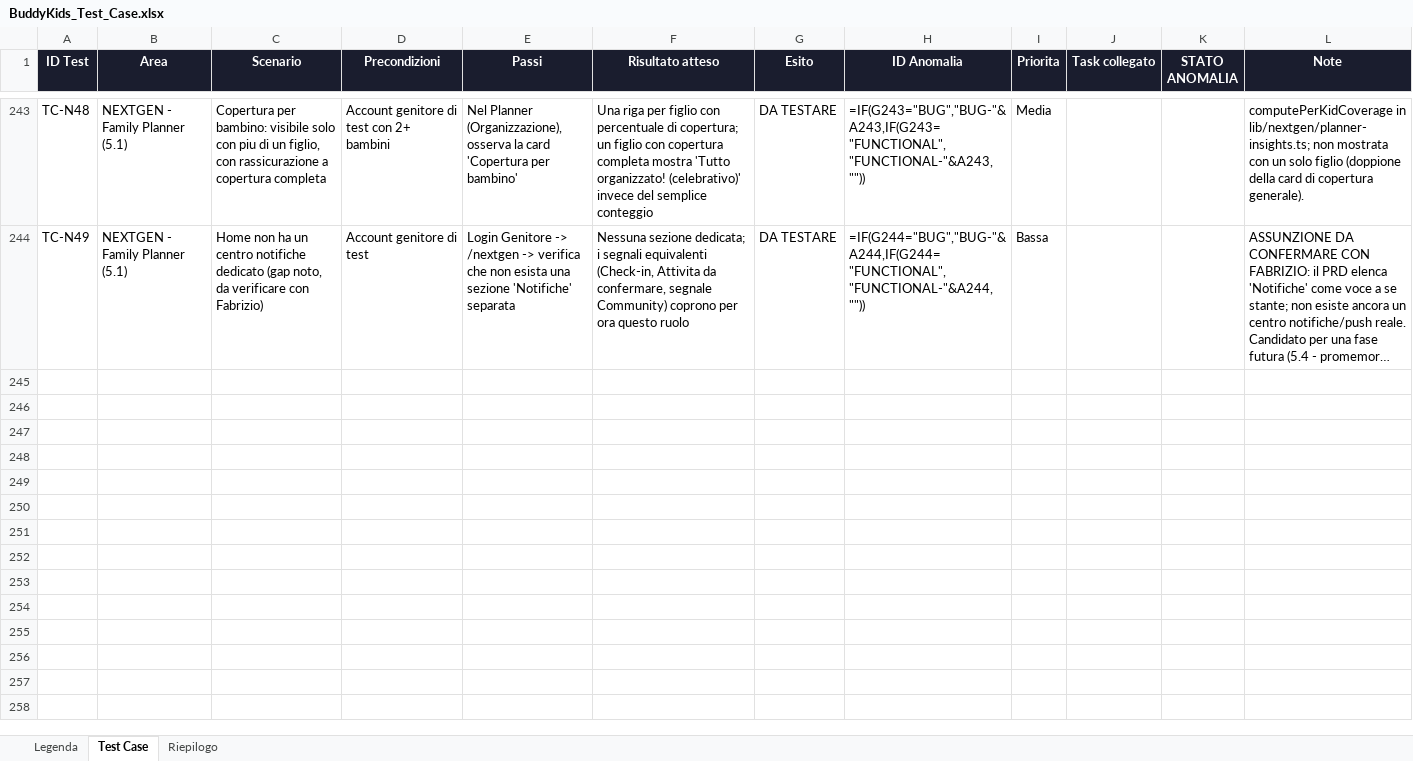
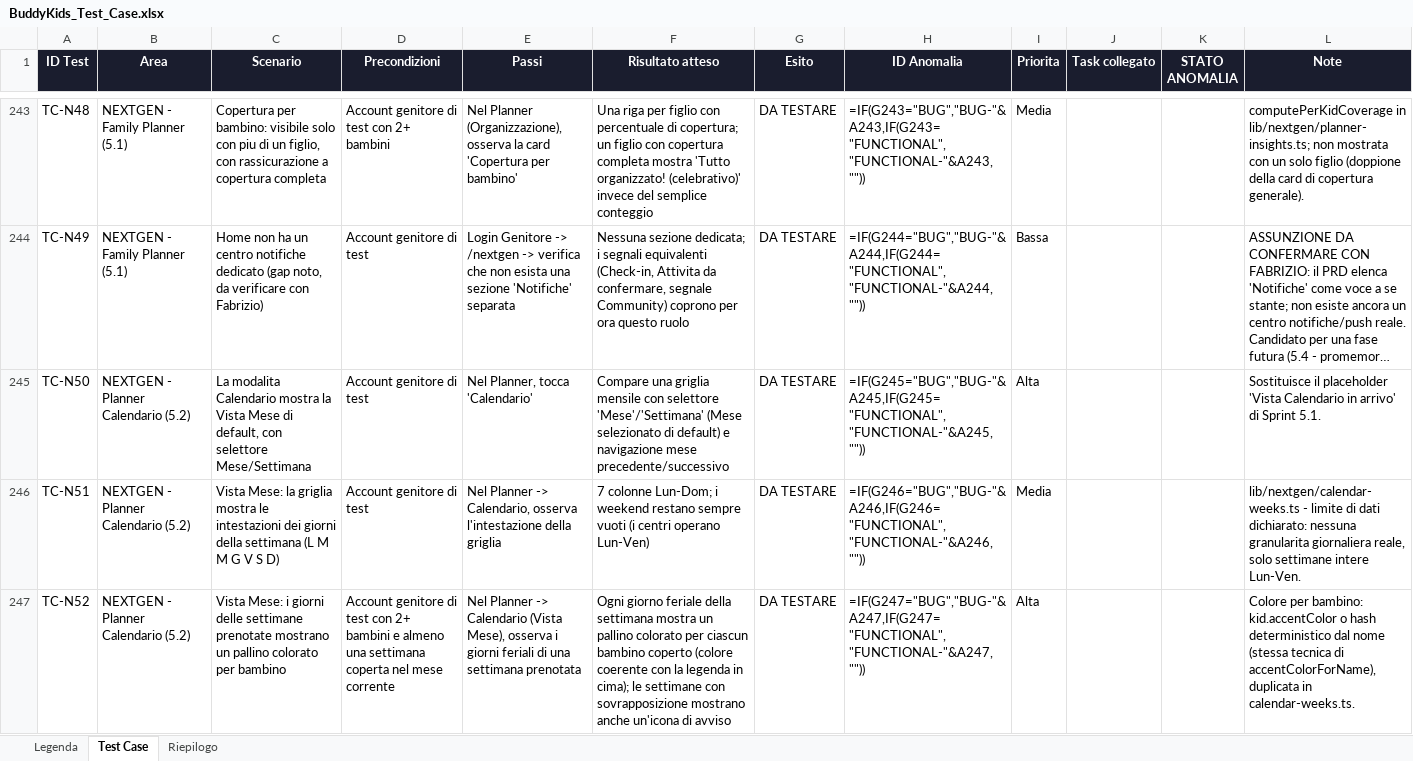
Before and after one commit to faberx83/buddykids-app, an Excel workbook: BuddyKids_Test_Case.xlsx, sheet Test Case, drawn as a sheet; only a part is shown, gaps mark what is left out; long unchanged cells end in …; values as stored, in another font and other column widths than the file's, no borders; formulas without a stored value are shown as written; conditional formats not drawn; the diff covers the shown part only; the diff names each change by its address in the sheet, - before the commit and + after, or states it on an @@ line.

Commit message:
NEXTGEN Sprint 5.2: Planner - modalita Calendario (Mese/Settimana)
- Nuova lib pura lib/nextgen/calendar-weeks.ts: espande le SeasonWeek
  (lib/data/planner.ts, invariato) nei giorni feriali che le compongono, per
  popolare una griglia di calendario mensile. Nessuna nuova query al DB.
- LIMITE DI DATI DICHIARATO (verificato prima di scrivere codice): il modello
  dati copre solo intere settimane stagionali Lun-Ven, non singoli giorni di
  frequenza (niente day_of_week/booking_days collegati alle prenotazioni) —
  quindi niente vista 'Giorno' con presenza reale in questa fase, gap
  esplicito da riconsiderare in futuro.
- Nuovo componente components/nextgen/PlannerCalendarView.tsx: Vista Mese
  (griglia con selettore mese, giorni colorati per bambino via
  kid.accentColor o hash deterministico dal nome, conflitti da
  computeKidOverlaps evidenziati, tap giorno -> riepilogo settimana) e Vista
  Settimana (striscia compatta delle 13 settimane).
- Sostituisce il placeholder 'Vista Calendario in arrivo' in PlannerClient.tsx
  (modalita Calendario ora funzionante; Mappa/Gruppi restano placeholder per
  le fasi 5.4/5.6).
- V1/LEGACY invariata.

Test: 6 nuovi TC (TC-N50..TC-N55) in tests/nextgen/planner-calendar-5-2.spec.ts;
aggiornato TC-N44 (family-planner-5-1.spec.ts) per riflettere che Calendario
non e' piu' un placeholder. xlsx test matrix aggiornata (righe 245-250,
TC-N44 riformulato). tsc/eslint puliti.

```diff
--- a/BuddyKids_Test_Case.xlsx (sheet Test Case)
+++ b/BuddyKids_Test_Case.xlsx (sheet Test Case)
+row 245: TC-N50 | NEXTGEN - Planner Calendario (5.2) | La modalita Calendario mostra la Vista Mese di default, con selettore Mese/Settimana | Account genitore di test | Nel Planner, tocca 'Calendario' | Compare una griglia mensile con selettore 'Mese'/'Settimana' (Mese selezionato di default) e navigazione mese precedente/successivo | DA TESTARE | =IF(G245="BUG","BUG-"&A245,IF(G245="FUNCTIONAL","FUNCTIONAL-"&A245,"")) | Alta |  |  | Sostituisce il placeholder 'Vista Calendario in arrivo' di Sprint 5.1.
+row 246: TC-N51 | NEXTGEN - Planner Calendario (5.2) | Vista Mese: la griglia mostra le intestazioni dei giorni della settimana (L M M G V S D) | Account genitore di test | Nel Planner -> Calendario, osserva l'intestazione della griglia | 7 colonne Lun-Dom; i weekend restano sempre vuoti (i centri operano Lun-Ven) | DA TESTARE | =IF(G246="BUG","BUG-"&A246,IF(G246="FUNCTIONAL","FUNCTIONAL-"&A246,"")) | Media |  |  | lib/nextgen/calendar-weeks.ts - limite di dati dichiarato: nessuna granularita giornaliera reale, solo settimane intere Lun-Ven.
+row 247: TC-N52 | NEXTGEN - Planner Calendario (5.2) | Vista Mese: i giorni delle settimane prenotate mostrano un pallino colorato per bambino | Account genitore di test con 2+ bambini e almeno una settimana coperta nel mese corrente | Nel Planner -> Calendario (Vista Mese), osserva i giorni feriali di una settimana prenotata | Ogni giorno feriale della settimana mostra un pallino colorato per ciascun bambino coperto (colore coerente con la legenda in cima); le settimane con sovrapposizione mostrano anche un'icona di avviso | DA TESTARE | =IF(G247="BUG","BUG-"&A247,IF(G247="FUNCTIONAL","FUNCTIONAL-"&A247,"")) | Alta |  |  | Colore per bambino: kid.accentColor o hash deterministico dal nome (stessa tecnica di accentColorForName), duplicata in calendar-weeks.ts.
```
Also changed, not shown: 3 added rows and 3 edited cells elsewhere in this sheet, 5 other files.
